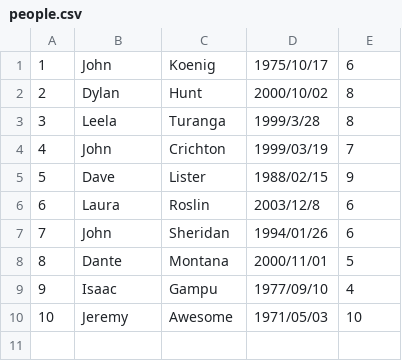
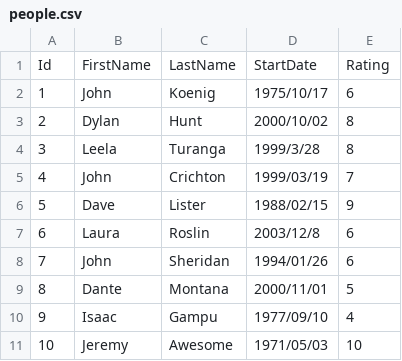
Before and after one commit to john-netcore/Extensibility, a CSV file: src/Repositories/PersonRepository.CSV/people.csv, drawn as a sheet; the diff names each change by its address in the sheet, - before the commit and + after, or states it on an @@ line.

Commit message:
Implemented test for GetPeople in CSVRepository.

```diff
--- a/src/Repositories/PersonRepository.CSV/people.csv
+++ b/src/Repositories/PersonRepository.CSV/people.csv
+row 1: Id | FirstName | LastName | StartDate | Rating
```
Also changed, not shown: 4 other files.
